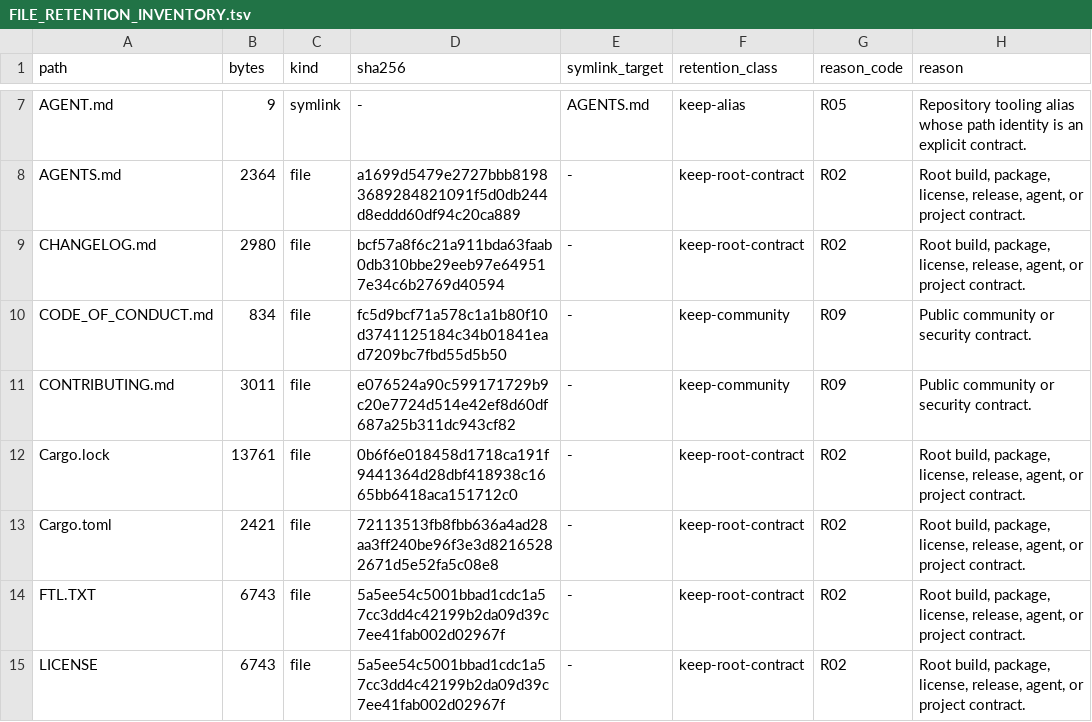
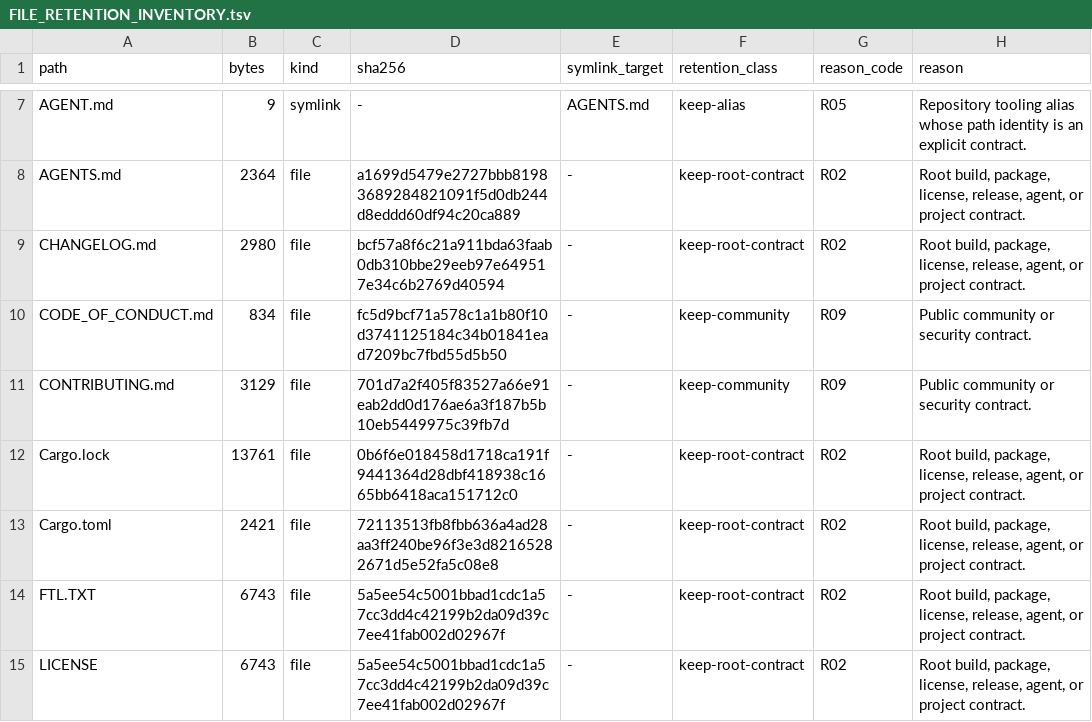
Before and after one commit to appunni-m/fontdone, a TSV file: doc/FILE_RETENTION_INVENTORY.tsv, drawn as a sheet; only a part is shown, gaps mark what is left out; the diff covers the shown part only.

```diff
--- a/doc/FILE_RETENTION_INVENTORY.tsv
+++ b/doc/FILE_RETENTION_INVENTORY.tsv
@@ -10,3 +10,3 @@ CHANGELOG.md	2980	file	bcf57a8f6c21a911bda63faab0db310bbe29eeb97e649517e34c6b276
 CODE_OF_CONDUCT.md	834	file	fc5d9bcf71a578c1a1b80f10d3741125184c34b01841ead7209bc7fbd55d5b50	-	keep-community	R09	Public community or security contract.
-CONTRIBUTING.md	3011	file	e076524a90c599171729b9c20e7724d514e42ef8d60df687a25b311dc943cf82	-	keep-community	R09	Public community or security contract.
+CONTRIBUTING.md	3129	file	701d7a2f405f83527a66e91eab2dd0d176ae6a3f187b5b10eb5449975c39fb7d	-	keep-community	R09	Public community or security contract.
 Cargo.lock	13761	file	0b6f6e018458d1718ca191f9441364d28dbf418938c1665bb6418aca151712c0	-	keep-root-contract	R02	Root build, package, license, release, agent, or project contract.
```
Also changed, not shown: 26 edited cells elsewhere in this file, 15 other files.
